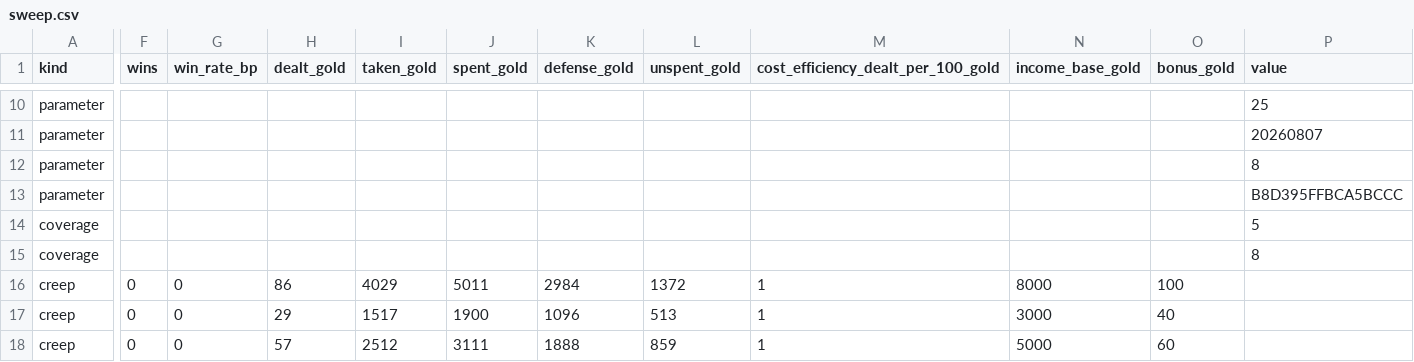
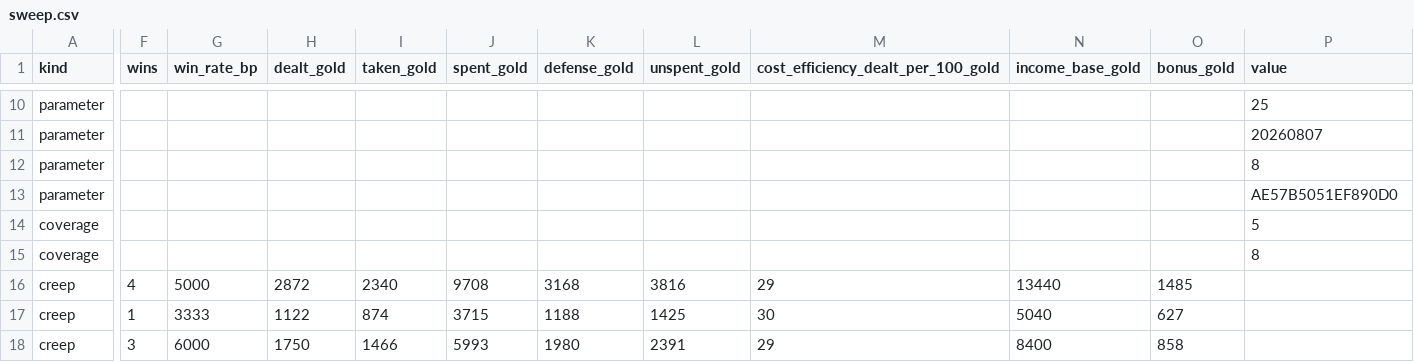
Before and after one commit to ssalter21/tower-defense-game, a CSV file: content/sweep.csv, drawn as a sheet; only a part is shown, gaps mark what is left out; the diff covers the shown part only; the diff names each change by its address in the sheet, - before the commit and + after, or states it on an @@ line.

```diff
--- a/content/sweep.csv
+++ b/content/sweep.csv
-P13 (value): B8D395FFBCA5BCCC
+P13 (value): AE57B5051EF890D0
-F16 (wins): 0
+F16 (wins): 4
-G16 (win_rate_bp): 0
+G16 (win_rate_bp): 5000
-H16 (dealt_gold): 86
+H16 (dealt_gold): 2872
-I16 (taken_gold): 4029
+I16 (taken_gold): 2340
-J16 (spent_gold): 5011
+J16 (spent_gold): 9708
-K16 (defense_gold): 2984
+K16 (defense_gold): 3168
-L16 (unspent_gold): 1372
+L16 (unspent_gold): 3816
-M16: 1
+M16: 29
-N16 (income_base_gold): 8000
+N16 (income_base_gold): 13440
-O16 (bonus_gold): 100
+O16 (bonus_gold): 1485
-F17 (wins): 0
+F17 (wins): 1
-G17 (win_rate_bp): 0
+G17 (win_rate_bp): 3333
-H17 (dealt_gold): 29
+H17 (dealt_gold): 1122
-I17 (taken_gold): 1517
+I17 (taken_gold): 874
-J17 (spent_gold): 1900
+J17 (spent_gold): 3715
-K17 (defense_gold): 1096
+K17 (defense_gold): 1188
-L17 (unspent_gold): 513
+L17 (unspent_gold): 1425
-M17: 1
+M17: 30
-N17 (income_base_gold): 3000
+N17 (income_base_gold): 5040
-O17 (bonus_gold): 40
+O17 (bonus_gold): 627
-F18 (wins): 0
+F18 (wins): 3
-G18 (win_rate_bp): 0
+G18 (win_rate_bp): 6000
-H18 (dealt_gold): 57
+H18 (dealt_gold): 1750
-I18 (taken_gold): 2512
+I18 (taken_gold): 1466
-J18 (spent_gold): 3111
+J18 (spent_gold): 5993
-K18 (defense_gold): 1888
+K18 (defense_gold): 1980
-L18 (unspent_gold): 859
+L18 (unspent_gold): 2391
-M18: 1
+M18: 29
-N18 (income_base_gold): 5000
+N18 (income_base_gold): 8400
-O18 (bonus_gold): 60
+O18 (bonus_gold): 858
```
Also changed, not shown: 166 edited cells elsewhere in this file, 21 other files.
